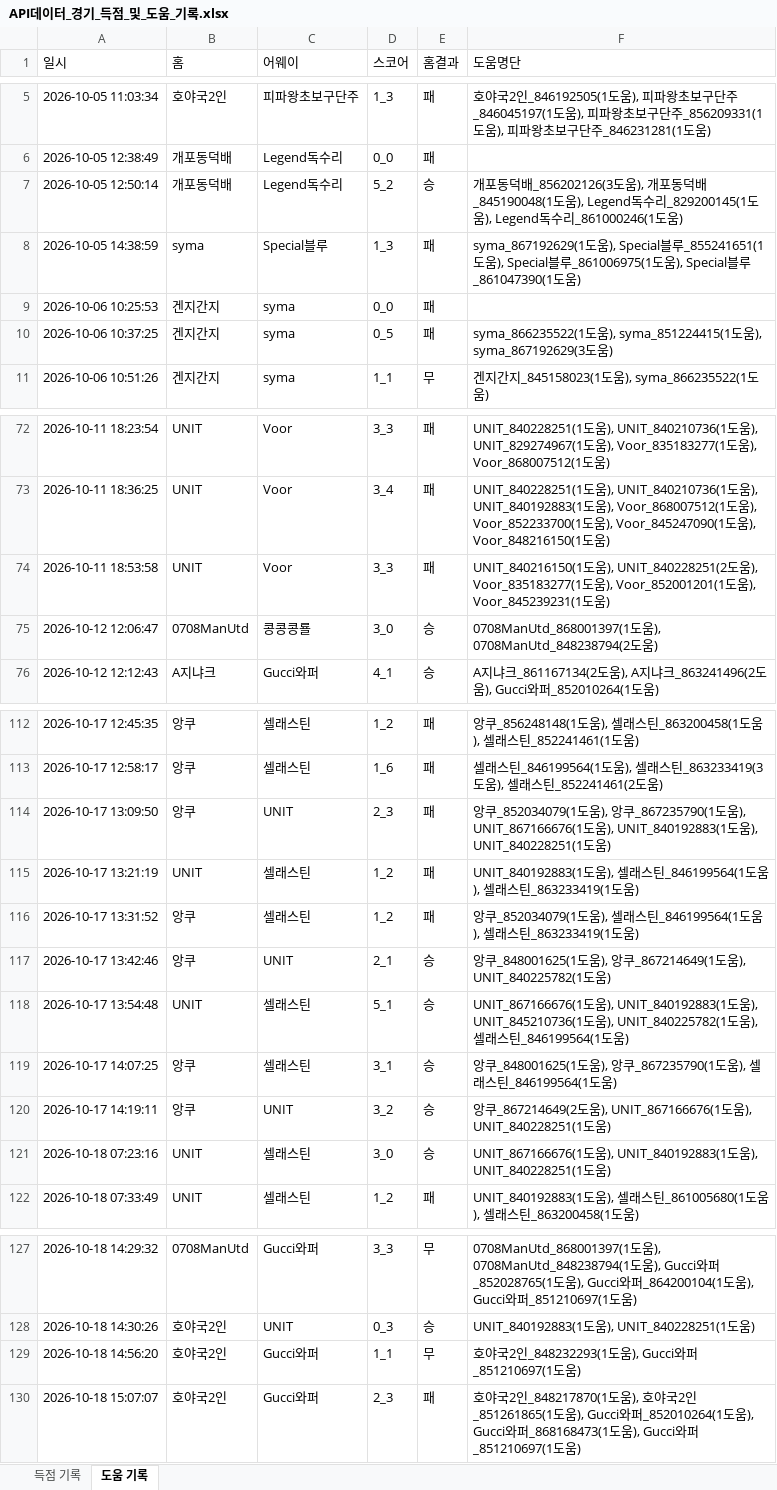
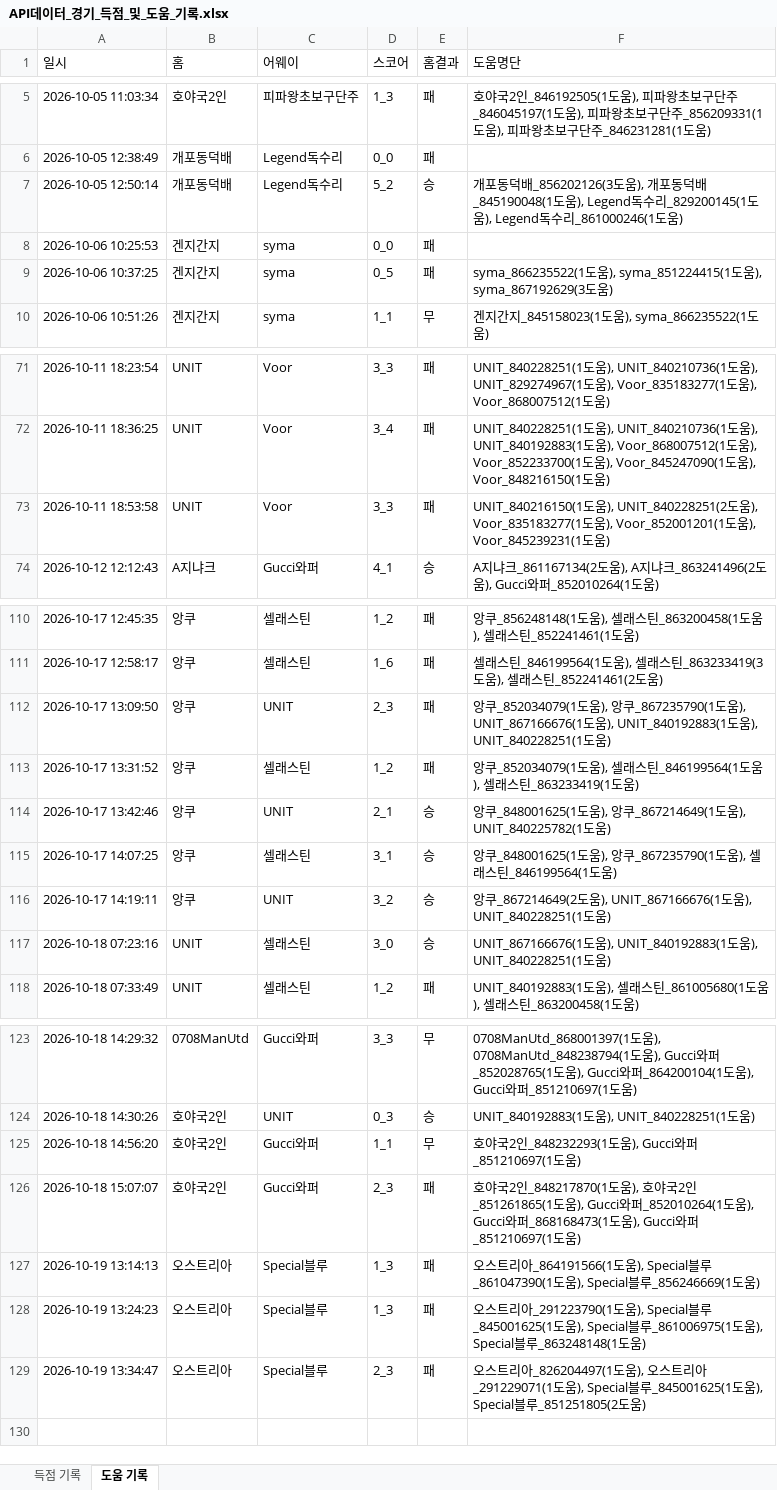
Before and after one commit to xldyxl/all-star-league, an Excel workbook: API데이터_경기_득점_및_도움_기록.xlsx, sheet 도움 기록, drawn as a sheet; only a part is shown, gaps mark what is left out; values as stored, in another font and other column widths than the file's, no borders; removed rows and columns are numbered as before the commit, all else as after; the diff names each change by its address in the sheet, - before the commit and + after, or states it on an @@ line.

```diff
--- a/API데이터_경기_득점_및_도움_기록.xlsx (sheet 도움 기록)
+++ b/API데이터_경기_득점_및_도움_기록.xlsx (sheet 도움 기록)
-row 8: 2026-10-05 14:38:59 | syma | Special블루 | 1_3 | 패 | syma_867192629(1도움), Special블루_855241651(1도움), Special블루_861006975(1도움), Special블루_861047390(1도움)
-row 75: 2026-10-12 12:06:47 | 0708ManUtd | 콩콩콩룔 | 3_0 | 승 | 0708ManUtd_868001397(1도움), 0708ManUtd_848238794(2도움)
-row 115: 2026-10-17 13:21:19 | UNIT | 셀래스틴 | 1_2 | 패 | UNIT_840192883(1도움), 셀래스틴_846199564(1도움), 셀래스틴_863233419(1도움)
-row 118: 2026-10-17 13:54:48 | UNIT | 셀래스틴 | 5_1 | 승 | UNIT_867166676(1도움), UNIT_840192883(1도움), UNIT_845210736(1도움), UNIT_840225782(1도움), 셀래스틴_846199564(1도움)
+row 127: 2026-10-19 13:14:13 | 오스트리아 | Special블루 | 1_3 | 패 | 오스트리아_864191566(1도움), Special블루_861047390(1도움), Special블루_856246669(1도움)
+row 128: 2026-10-19 13:24:23 | 오스트리아 | Special블루 | 1_3 | 패 | 오스트리아_291223790(1도움), Special블루_845001625(1도움), Special블루_861006975(1도움), Special블루_863248148(1도움)
+row 129: 2026-10-19 13:34:47 | 오스트리아 | Special블루 | 2_3 | 패 | 오스트리아_826204497(1도움), 오스트리아_291229071(1도움), Special블루_845001625(1도움), Special블루_851251805(2도움)
```
Also changed, not shown: sheet 득점 기록, Ranking_Data.xlsx, 9 other files.
